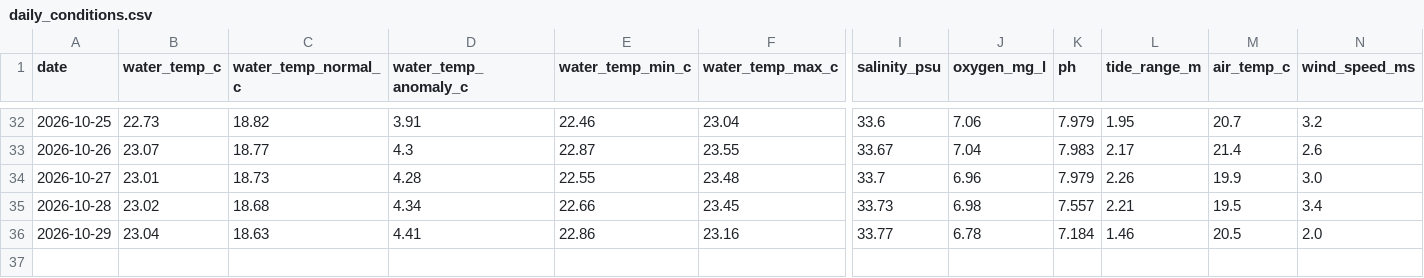
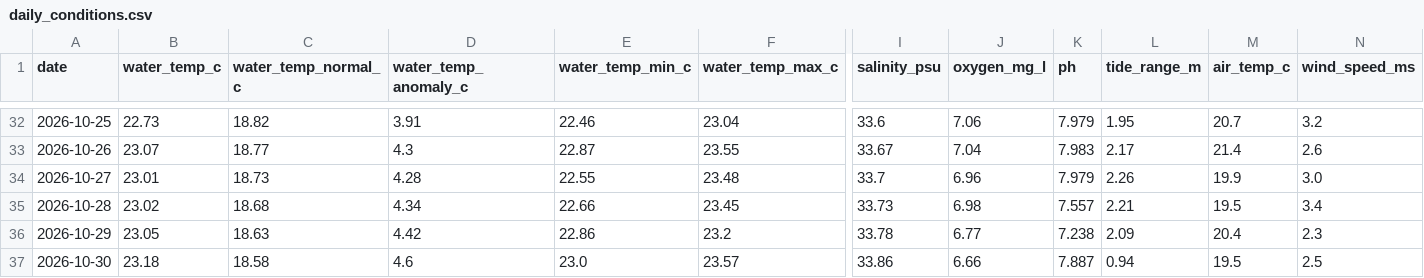
Before and after one commit to joshuafrommeyer-35/PierTracker, a CSV file: results/daily_conditions.csv, drawn as a sheet; only a part is shown, gaps mark what is left out; rows hold the shown columns only; the diff names each change by its address in the sheet, - before the commit and + after, or states it on an @@ line.

```diff
--- a/results/daily_conditions.csv
+++ b/results/daily_conditions.csv
-B36 (water_temp_c): 23.04
+B36 (water_temp_c): 23.05
-D36 (water_temp_anomaly_c): 4.41
+D36 (water_temp_anomaly_c): 4.42
-F36 (water_temp_max_c): 23.16
+F36 (water_temp_max_c): 23.2
-I36 (salinity_psu): 33.77
+I36 (salinity_psu): 33.78
-J36 (oxygen_mg_l): 6.78
+J36 (oxygen_mg_l): 6.77
-K36 (ph): 7.184
+K36 (ph): 7.238
-L36 (tide_range_m): 1.46
+L36 (tide_range_m): 2.09
-M36 (air_temp_c): 20.5
+M36 (air_temp_c): 20.4
-N36 (wind_speed_ms): 2.0
+N36 (wind_speed_ms): 2.3
+row 37: 2026-10-30 | 23.18 | 18.58 | 4.6 | 23.0 | 23.57 | 33.86 | 6.66 | 7.887 | 0.94 | 19.5 | 2.5
```
Also changed, not shown: results/environment_hourly.csv, 4 other files.
